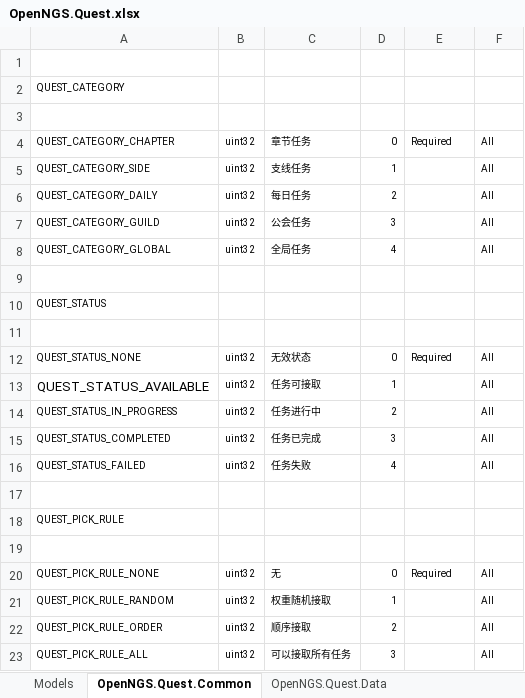
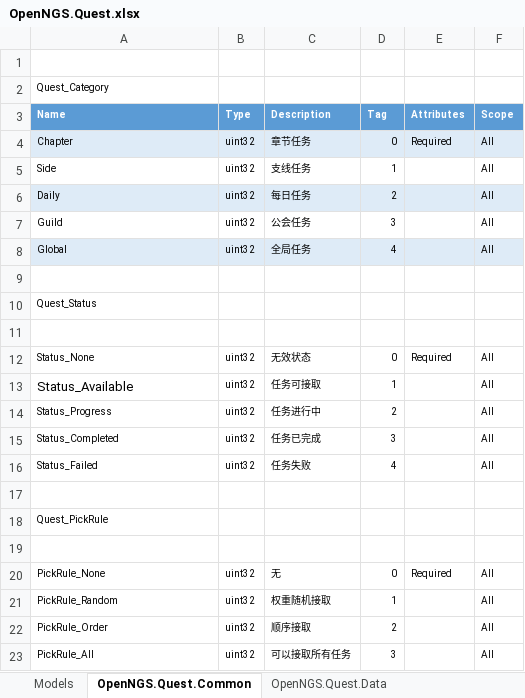
Before and after one commit to Open-NGS/OpenNGS.Network, an Excel workbook: Data/Entities/OpenNGS/OpenNGS.Quest.xlsx, sheet OpenNGS.Quest.Common, drawn as a sheet; values as stored, in another font and other column widths than the file's, no borders; conditional formats and table styles not drawn; the diff names each change by its address in the sheet, - before the commit and + after, or states it on an @@ line.

```diff
--- a/Data/Entities/OpenNGS/OpenNGS.Quest.xlsx (sheet OpenNGS.Quest.Common)
+++ b/Data/Entities/OpenNGS/OpenNGS.Quest.xlsx (sheet OpenNGS.Quest.Common)
-A2: QUEST_CATEGORY
+A2: Quest_Category
@@ A3:F3 fill: none → #5B9BD5, bold: off → on @@
-A4: QUEST_CATEGORY_CHAPTER
+A4: Chapter
-A4:F4 fill: none
+A4:F4 fill: #DEEBF7
-A5: QUEST_CATEGORY_SIDE
+A5: Side
-A6: QUEST_CATEGORY_DAILY
+A6: Daily
-A6:F6 fill: none
+A6:F6 fill: #DEEBF7
-A7: QUEST_CATEGORY_GUILD
+A7: Guild
-A8: QUEST_CATEGORY_GLOBAL
+A8: Global
-A8:F8 fill: none
+A8:F8 fill: #DEEBF7
-A10: QUEST_STATUS
+A10: Quest_Status
-A12: QUEST_STATUS_NONE
+A12: Status_None
-A13: QUEST_STATUS_AVAILABLE
+A13: Status_Available
-A14: QUEST_STATUS_IN_PROGRESS
+A14: Status_Progress
-A15: QUEST_STATUS_COMPLETED
+A15: Status_Completed
-A16: QUEST_STATUS_FAILED
+A16: Status_Failed
-A18: QUEST_PICK_RULE
+A18: Quest_PickRule
-A20: QUEST_PICK_RULE_NONE
+A20: PickRule_None
-A21: QUEST_PICK_RULE_RANDOM
+A21: PickRule_Random
-A22: QUEST_PICK_RULE_ORDER
+A22: PickRule_Order
-A23: QUEST_PICK_RULE_ALL
+A23: PickRule_All
```
Also changed, not shown: sheet Models, sheet OpenNGS.Quest.Data, Data/Tables/Quest.xlsx, 13 other files.
